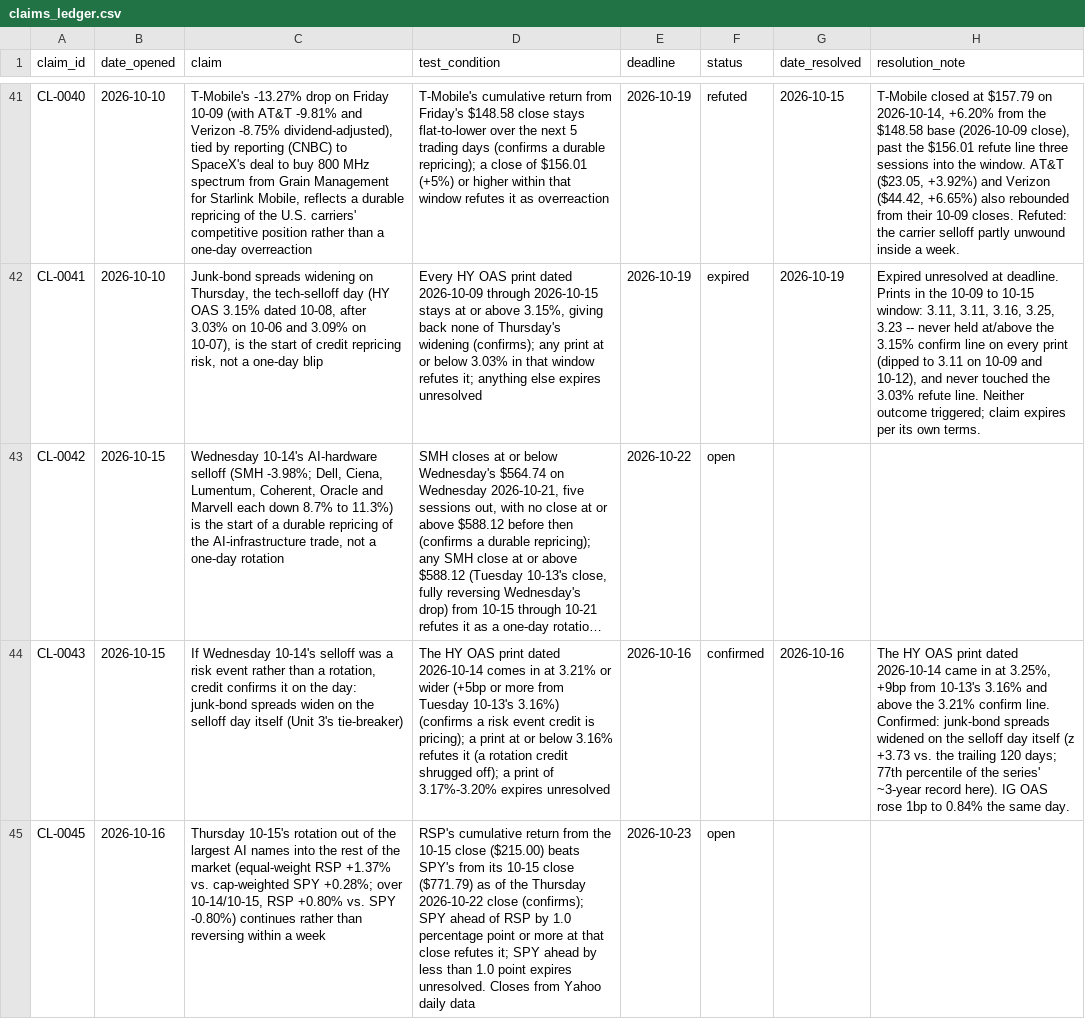
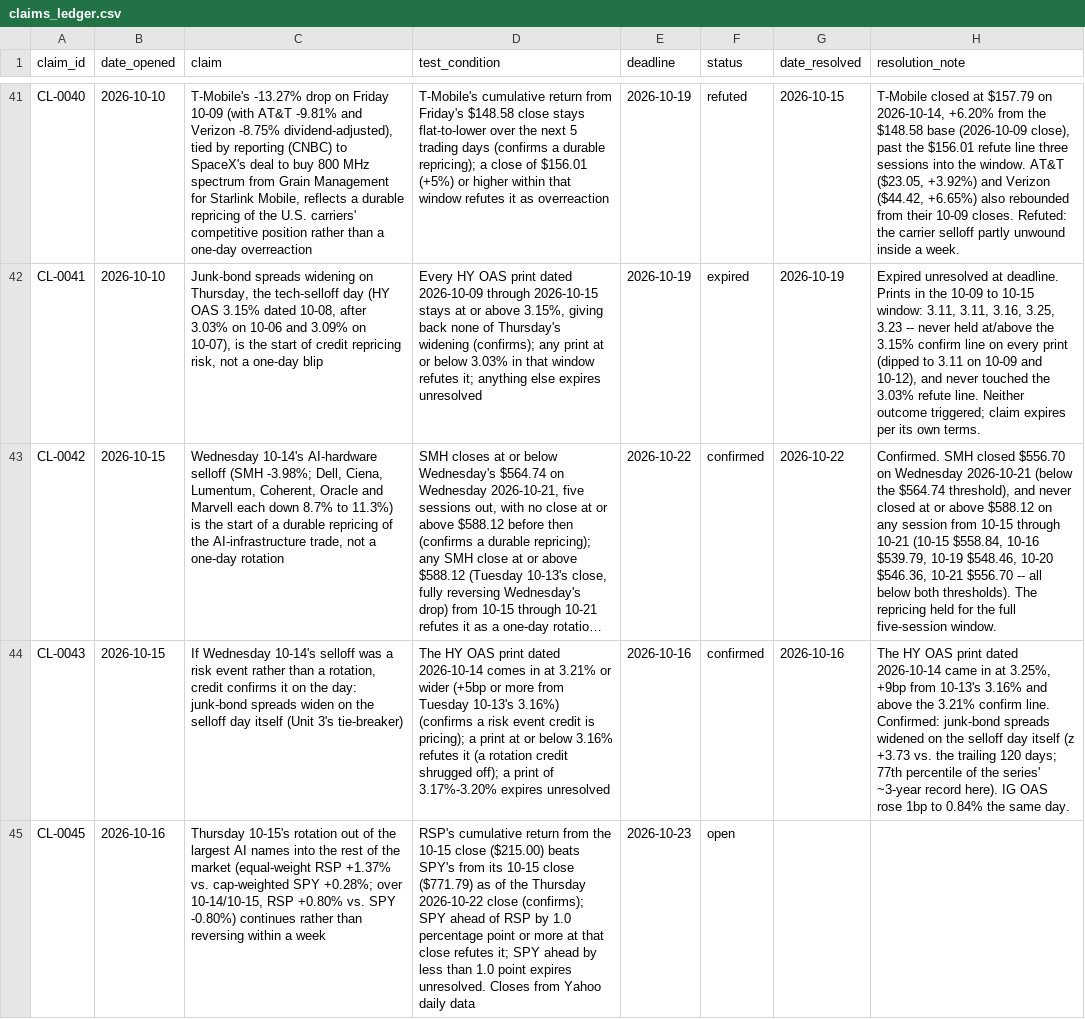
Before and after one commit to srwfj5d2th-droid/morning-macro, a CSV file: data/claims_ledger.csv, drawn as a sheet; only a part is shown, gaps mark what is left out; long unchanged cells end in …; the diff names each change by its address in the sheet, - before the commit and + after, or states it on an @@ line.

```diff
--- a/data/claims_ledger.csv
+++ b/data/claims_ledger.csv
-F43 (status): open
+F43 (status): confirmed
-G43 (date_resolved): (empty)
+G43 (date_resolved): 2026-10-22
-H43 (resolution_note): (empty)
+H43 (resolution_note): Confirmed. SMH closed $556.70 on Wednesday 2026-10-21 (below the $564.74 threshold), and never closed at or above $588.12 on any session from 10-15 through 10-21 (10-15 $558.84, 10-16 $539.79, 10-19 $548.46, 10-20 $546.36, 10-21 $556.70 -- all below both thresholds). The repricing held for the full five-session window.
```
Also changed, not shown: data/macro_series.csv, 31 other files.
